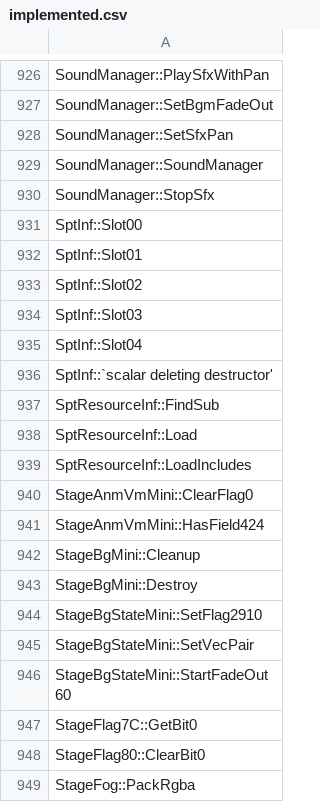
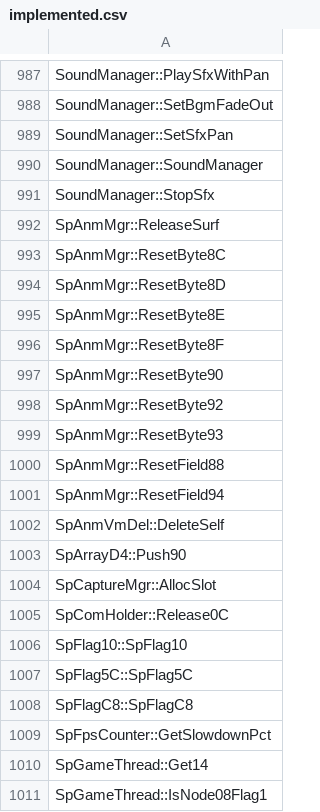
Before and after one commit to N0zoM1z0/th128, a CSV file: config/implemented.csv, drawn as a sheet; only a part is shown, gaps mark what is left out; the shorter side is filled out with more unchanged rows; the diff covers the shown part only.

```diff
--- a/config/implemented.csv
+++ b/config/implemented.csv
@@ -930 +991,21 @@ SoundManager::SoundManager
 SoundManager::StopSfx
+SpAnmMgr::ReleaseSurf
+SpAnmMgr::ResetByte8C
+SpAnmMgr::ResetByte8D
+SpAnmMgr::ResetByte8E
+SpAnmMgr::ResetByte8F
+SpAnmMgr::ResetByte90
+SpAnmMgr::ResetByte92
+SpAnmMgr::ResetByte93
+SpAnmMgr::ResetField88
+SpAnmMgr::ResetField94
+SpAnmVmDel::DeleteSelf
+SpArrayD4::Push90
+SpCaptureMgr::AllocSlot
+SpComHolder::Release0C
+SpFlag10::SpFlag10
+SpFlag5C::SpFlag5C
+SpFlagC8::SpFlagC8
+SpFpsCounter::GetSlowdownPct
+SpGameThread::Get14
+SpGameThread::IsNode08Flag1
```
Also changed, not shown: 93 added rows elsewhere in this file, config/reccmp-functions.csv, 15 other files.
